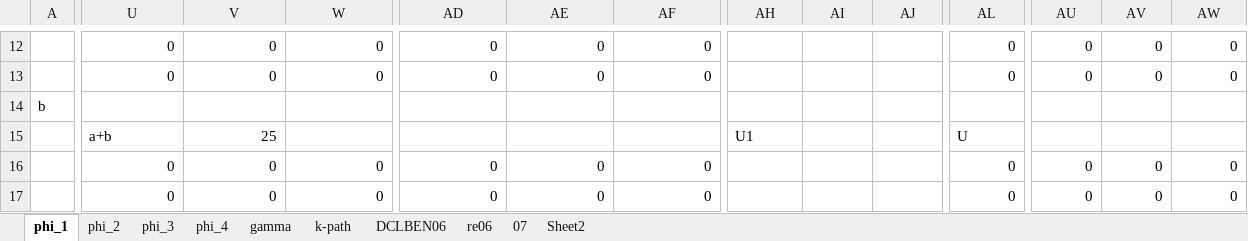
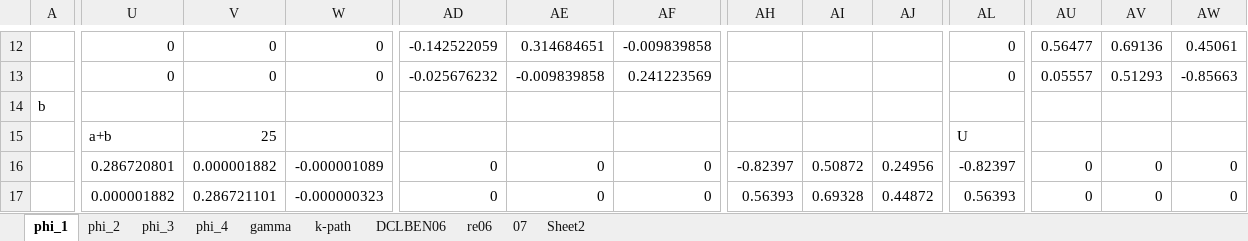
Before and after one commit to Kugetsu/vscode_git, an Excel workbook: ISAC03/ISAC03_220506/read03.xlsx, sheet phi_1, drawn as a sheet; only a part is shown, gaps mark what is left out; values as stored, in another font and other column widths than the file's, no borders; charts and pictures and conditional formats not drawn; the diff covers the shown part only; the diff names each change by its address in the sheet, - before the commit and + after, or states it on an @@ line.

```diff
--- a/ISAC03/ISAC03_220506/read03.xlsx (sheet phi_1)
+++ b/ISAC03/ISAC03_220506/read03.xlsx (sheet phi_1)
-AD12: 0
+AD12: -0.142522059
-AE12: 0
+AE12: 0.314684651
-AF12: 0
+AF12: -0.009839858
-AU12: 0
+AU12: 0.56477
-AV12: 0
+AV12: 0.69136
-AW12: 0
+AW12: 0.45061
-AD13: 0
+AD13: -0.025676232
-AE13: 0
+AE13: -0.009839858
-AF13: 0
+AF13: 0.241223569
-AU13: 0
+AU13: 0.05557
-AV13: 0
+AV13: 0.51293
-AW13: 0
+AW13: -0.85663
-AH15: U1
+AH15: (empty)
-U16: 0
+U16: 0.286720801
-V16: 0
+V16: 0.000001882
-W16: 0
+W16: -0.000001089
-AH16: (empty)
+AH16: -0.82397
-AI16: (empty)
+AI16: 0.50872
-AJ16: (empty)
+AJ16: 0.24956
-AL16: 0
+AL16: -0.82397
-U17: 0
+U17: 0.000001882
-V17: 0
+V17: 0.286721101
-W17: 0
+W17: -0.000000323
-AH17: (empty)
+AH17: 0.56393
-AI17: (empty)
+AI17: 0.69328
-AJ17: (empty)
+AJ17: 0.44872
-AL17: 0
+AL17: 0.56393
```
Also changed, not shown: 1691 edited cells and cell formats elsewhere in this sheet, sheet 07, formulas that keep their value, charts or pictures, ISAC06/read.xlsx, ISAC07/read_fai_07.xlsx, 10 other files.
